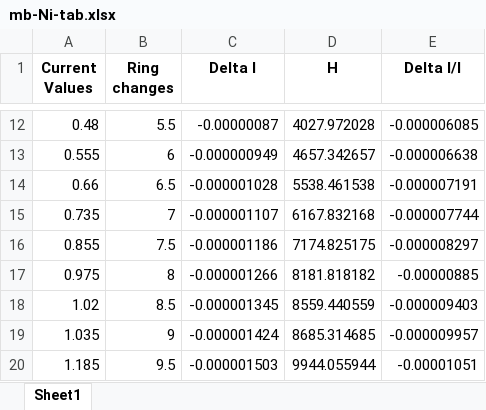
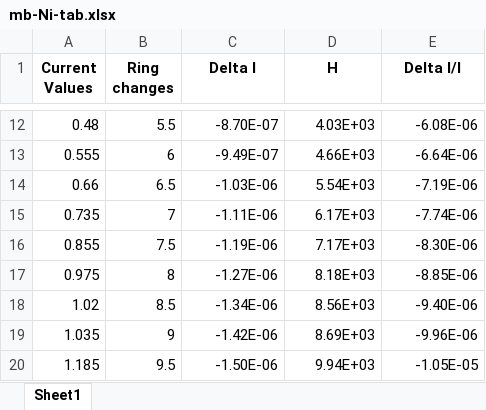
Before and after one commit to kmaitreys/p442-integrated-lab, an Excel workbook: III. Magnetostriction/data/mb-Ni-tab.xlsx, sheet Sheet1, drawn as a sheet; only a part is shown, gaps mark what is left out; values as stored, in another font and other column widths than the file's, no borders; the diff covers the shown part only; the diff names each change by its address in the sheet, - before the commit and + after, or states it on an @@ line.

```diff
--- a/III. Magnetostriction/data/mb-Ni-tab.xlsx (sheet Sheet1)
+++ b/III. Magnetostriction/data/mb-Ni-tab.xlsx (sheet Sheet1)
-C12 (Delta l): -0.00000087
+C12 (Delta l): -8.70E-07
-D12 (H): 4027.972028
+D12 (H): 4.03E+03
-E12 (Delta l/l): -0.000006085
+E12 (Delta l/l): -6.08E-06
-C13 (Delta l): -0.000000949
+C13 (Delta l): -9.49E-07
-D13 (H): 4657.342657
+D13 (H): 4.66E+03
-E13 (Delta l/l): -0.000006638
+E13 (Delta l/l): -6.64E-06
-C14 (Delta l): -0.000001028
+C14 (Delta l): -1.03E-06
-D14 (H): 5538.461538
+D14 (H): 5.54E+03
-E14 (Delta l/l): -0.000007191
+E14 (Delta l/l): -7.19E-06
-C15 (Delta l): -0.000001107
+C15 (Delta l): -1.11E-06
-D15 (H): 6167.832168
+D15 (H): 6.17E+03
-E15 (Delta l/l): -0.000007744
+E15 (Delta l/l): -7.74E-06
-C16 (Delta l): -0.000001186
+C16 (Delta l): -1.19E-06
-D16 (H): 7174.825175
+D16 (H): 7.17E+03
-E16 (Delta l/l): -0.000008297
+E16 (Delta l/l): -8.30E-06
-C17 (Delta l): -0.000001266
+C17 (Delta l): -1.27E-06
-D17 (H): 8181.818182
+D17 (H): 8.18E+03
-E17 (Delta l/l): -0.00000885
+E17 (Delta l/l): -8.85E-06
-C18 (Delta l): -0.000001345
+C18 (Delta l): -1.34E-06
-D18 (H): 8559.440559
+D18 (H): 8.56E+03
-E18 (Delta l/l): -0.000009403
+E18 (Delta l/l): -9.40E-06
-C19 (Delta l): -0.000001424
+C19 (Delta l): -1.42E-06
-D19 (H): 8685.314685
+D19 (H): 8.69E+03
-E19 (Delta l/l): -0.000009957
+E19 (Delta l/l): -9.96E-06
-C20 (Delta l): -0.000001503
+C20 (Delta l): -1.50E-06
-D20 (H): 9944.055944
+D20 (H): 9.94E+03
-E20 (Delta l/l): -0.00001051
+E20 (Delta l/l): -1.05E-05
```
Also changed, not shown: 30 edited cells elsewhere in this sheet, III. Magnetostriction/data/mb-Fe-tab.xlsx, III. Magnetostriction/data/ob-Fe-tab.xlsx, 44 other files.
